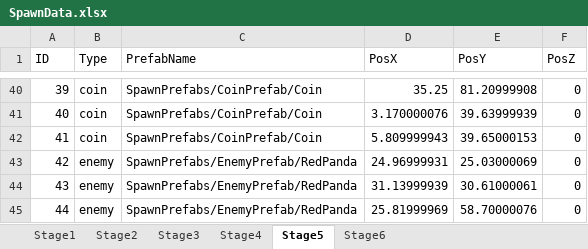
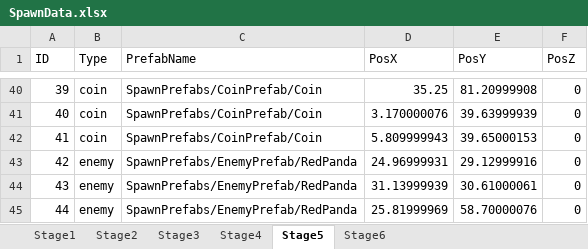
Before and after one commit to Koha58/FLUFF_SWING, an Excel workbook: Assets/Data/SpawnData.xlsx, sheet Stage5, drawn as a sheet; only a part is shown, gaps mark what is left out; values as stored, in another font and other column widths than the file's, no borders; the diff names each change by its address in the sheet, - before the commit and + after, or states it on an @@ line.

```diff
--- a/Assets/Data/SpawnData.xlsx (sheet Stage5)
+++ b/Assets/Data/SpawnData.xlsx (sheet Stage5)
-E43 (PosY): 25.03000069
+E43 (PosY): 29.12999916
```
Also changed, not shown: Assets/Data/CreditData.xlsx, 31 other files.
